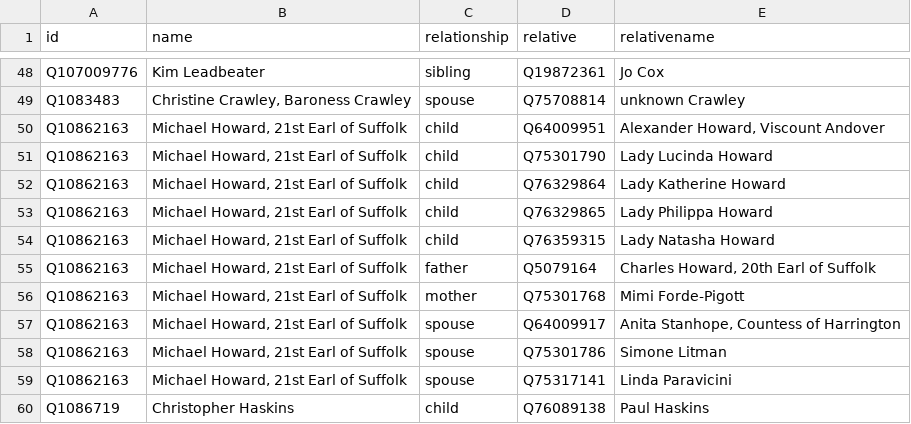
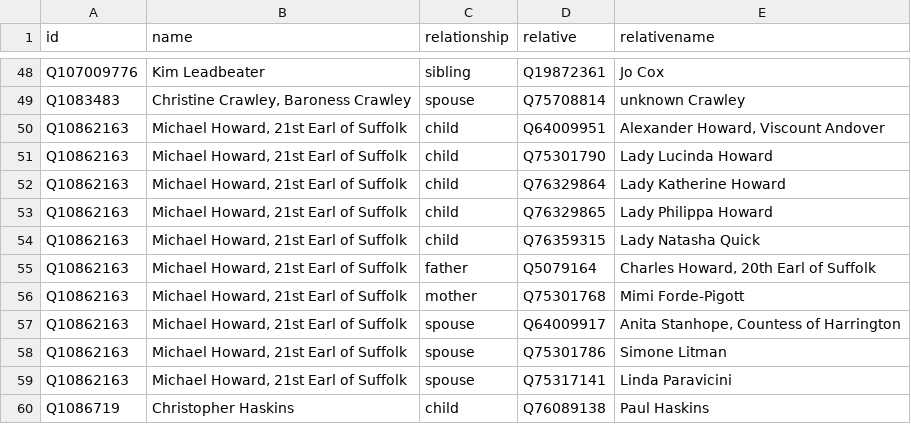
Before and after one commit to every-politician-scrapers/united-kingdom-cabinet, a CSV file: html/family.csv, drawn as a sheet; only a part is shown, gaps mark what is left out.

```diff
--- a/html/family.csv
+++ b/html/family.csv
@@ -53,3 +53,3 @@ Q10862163,"Michael Howard, 21st Earl of Suffolk",child,Q76329864,Lady Katherine
 Q10862163,"Michael Howard, 21st Earl of Suffolk",child,Q76329865,Lady Philippa Howard
-Q10862163,"Michael Howard, 21st Earl of Suffolk",child,Q76359315,Lady Natasha Howard
+Q10862163,"Michael Howard, 21st Earl of Suffolk",child,Q76359315,Lady Natasha Quick
 Q10862163,"Michael Howard, 21st Earl of Suffolk",father,Q5079164,"Charles Howard, 20th Earl of Suffolk"
```
Also changed, not shown: html/legislators.csv.
